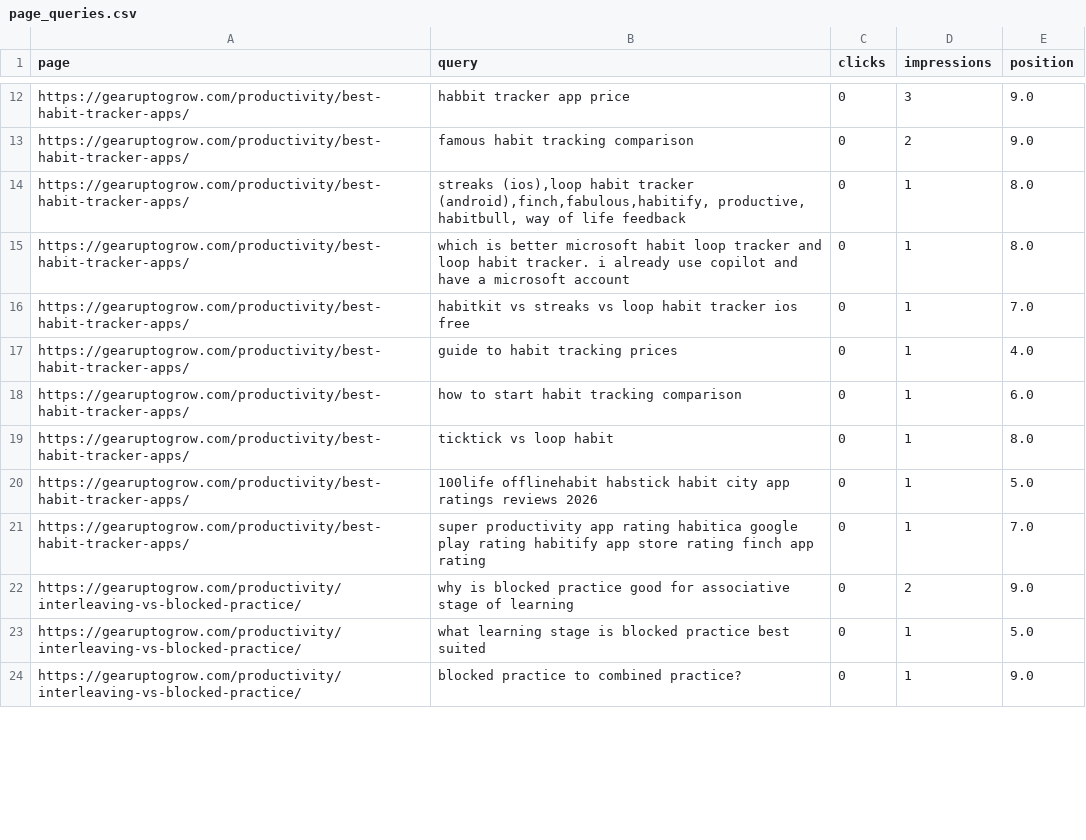
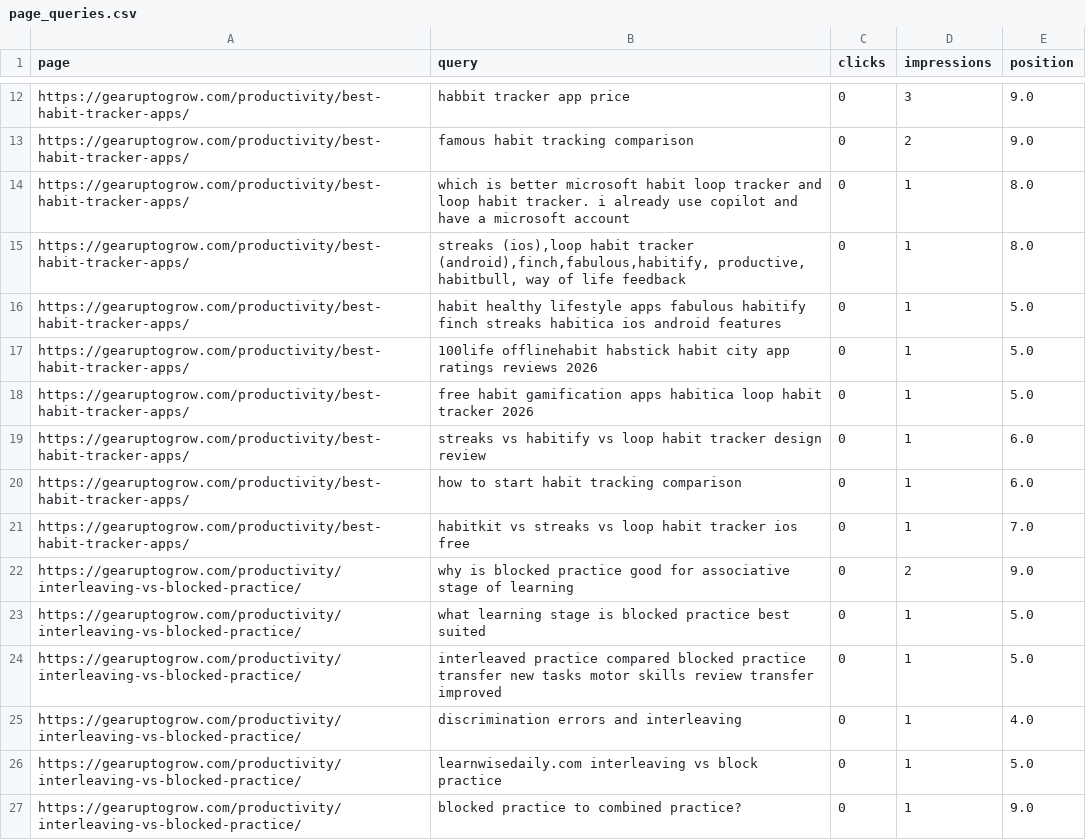
Before and after one commit to douphealth/amazon-optimization, a CSV file: data/bing/gearuptogrow.com/page_queries.csv, drawn as a sheet; only a part is shown, gaps mark what is left out; the diff covers the shown part only.

```diff
--- a/data/bing/gearuptogrow.com/page_queries.csv
+++ b/data/bing/gearuptogrow.com/page_queries.csv
@@ -13,12 +13,15 @@ https://gearuptogrow.com/productivity/best-habit-tracker-apps/,habbit tracker ap
 https://gearuptogrow.com/productivity/best-habit-tracker-apps/,famous habit tracking comparison,0,2,9.0
+https://gearuptogrow.com/productivity/best-habit-tracker-apps/,which is better microsoft habit loop tracker and loop habit tracker.  i already use copilot and have a microsoft account,0,1,8.0
 https://gearuptogrow.com/productivity/best-habit-tracker-apps/,"streaks (ios),loop habit tracker (android),finch,fabulous,habitify, productive, habitbull, way of life    feedback",0,1,8.0
-https://gearuptogrow.com/productivity/best-habit-tracker-apps/,which is better microsoft habit loop tracker and loop habit tracker.  i already use copilot and have a microsoft account,0,1,8.0
+https://gearuptogrow.com/productivity/best-habit-tracker-apps/,habit healthy lifestyle apps fabulous habitify finch streaks habitica ios android features,0,1,5.0
+https://gearuptogrow.com/productivity/best-habit-tracker-apps/,100life offlinehabit habstick habit city app ratings reviews 2026,0,1,5.0
+https://gearuptogrow.com/productivity/best-habit-tracker-apps/,free habit gamification apps habitica loop habit tracker 2026,0,1,5.0
+https://gearuptogrow.com/productivity/best-habit-tracker-apps/,streaks vs habitify vs loop habit tracker design review,0,1,6.0
+https://gearuptogrow.com/productivity/best-habit-tracker-apps/,how to start habit tracking comparison,0,1,6.0
 https://gearuptogrow.com/productivity/best-habit-tracker-apps/,habitkit vs streaks vs loop habit tracker ios free,0,1,7.0
-https://gearuptogrow.com/productivity/best-habit-tracker-apps/,guide to habit tracking prices,0,1,4.0
-https://gearuptogrow.com/productivity/best-habit-tracker-apps/,how to start habit tracking comparison,0,1,6.0
-https://gearuptogrow.com/productivity/best-habit-tracker-apps/,ticktick vs loop habit,0,1,8.0
-https://gearuptogrow.com/productivity/best-habit-tracker-apps/,100life offlinehabit habstick habit city app ratings reviews 2026,0,1,5.0
-https://gearuptogrow.com/productivity/best-habit-tracker-apps/,super productivity app rating habitica google play rating habitify app store rating finch app rating,0,1,7.0
 https://gearuptogrow.com/productivity/interleaving-vs-blocked-practice/,why is blocked practice good for associative stage of learning,0,2,9.0
 https://gearuptogrow.com/productivity/interleaving-vs-blocked-practice/,what learning stage is blocked practice best suited,0,1,5.0
+https://gearuptogrow.com/productivity/interleaving-vs-blocked-practice/,interleaved practice compared blocked practice transfer new tasks motor skills review transfer improved,0,1,5.0
+https://gearuptogrow.com/productivity/interleaving-vs-blocked-practice/,discrimination errors and interleaving,0,1,4.0
+https://gearuptogrow.com/productivity/interleaving-vs-blocked-practice/,learnwisedaily.com interleaving vs block practice,0,1,5.0
 https://gearuptogrow.com/productivity/interleaving-vs-blocked-practice/,blocked practice to combined practice?,0,1,9.0
```
Also changed, not shown: 5 moved rows and 2 edited cells elsewhere in this file, data/bing/frenchyfab.com/page_queries.csv, data/bing/micegoneguide.com/queries.csv, 48 other files.
